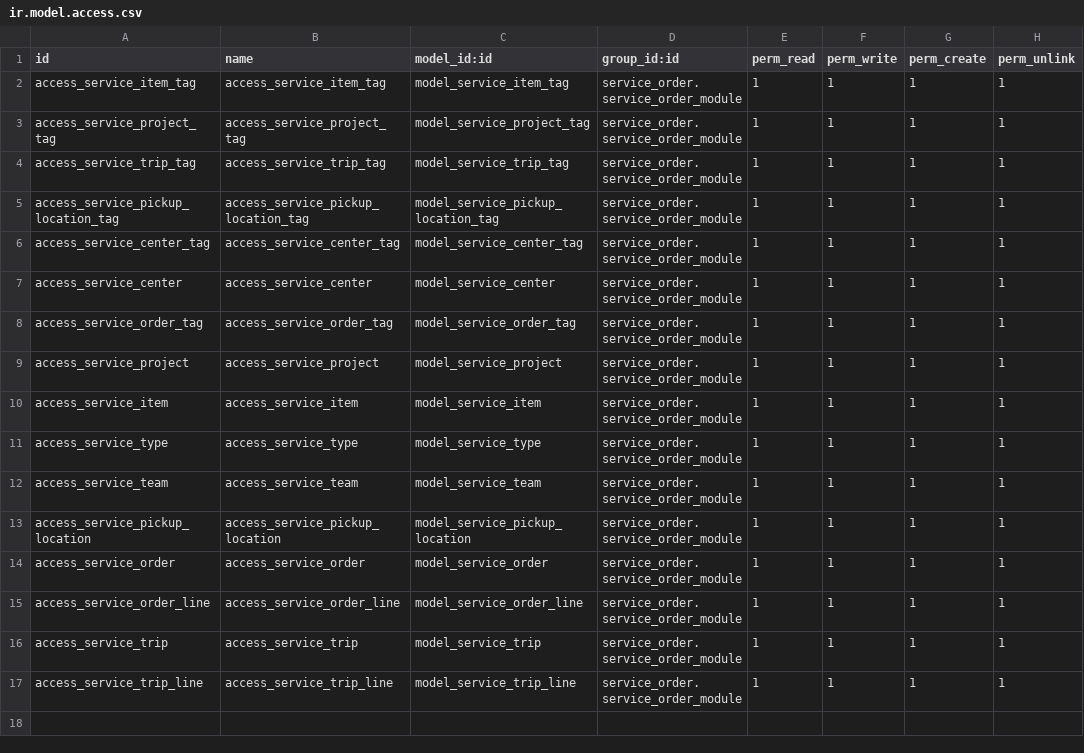
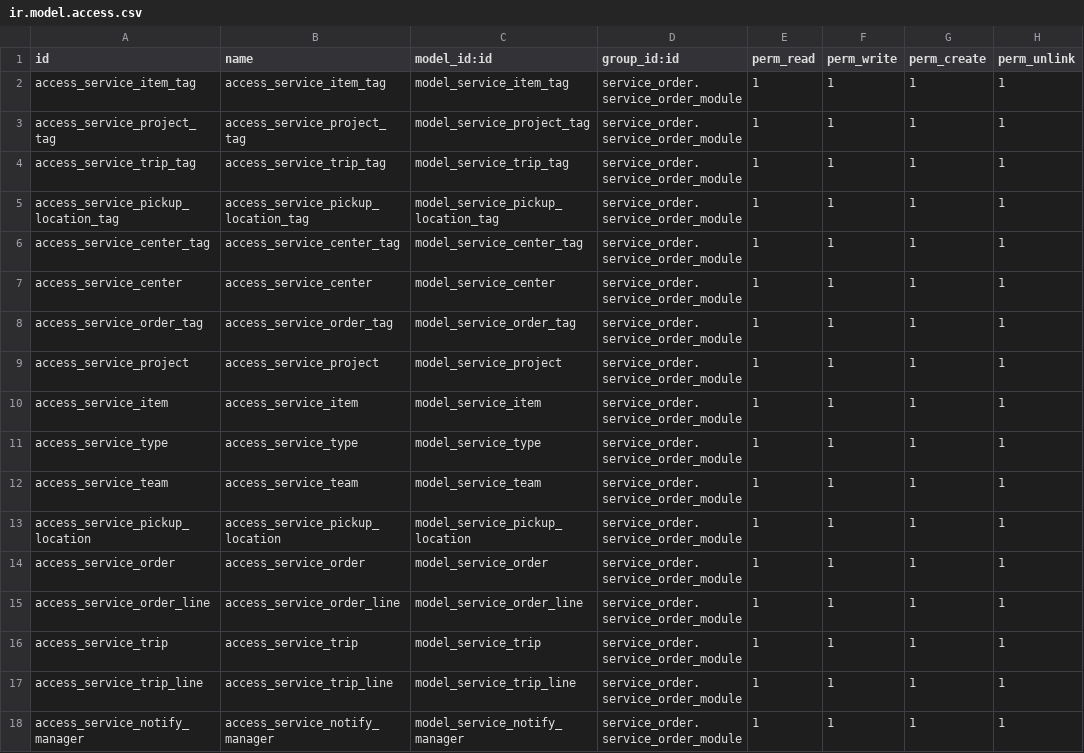
Before and after one commit to careodoo/odoo, a CSV file: service_order/security/ir.model.access.csv, drawn as a sheet; the diff names each change by its address in the sheet, - before the commit and + after, or states it on an @@ line.

Commit message:
[FIX] Conflict in service order

```diff
--- a/service_order/security/ir.model.access.csv
+++ b/service_order/security/ir.model.access.csv
+row 18: access_service_notify_manager | access_service_notify_manager | model_service_notify_manager | service_order.service_order_module | 1 | 1 | 1 | 1
```
Also changed, not shown: 9 other files.
